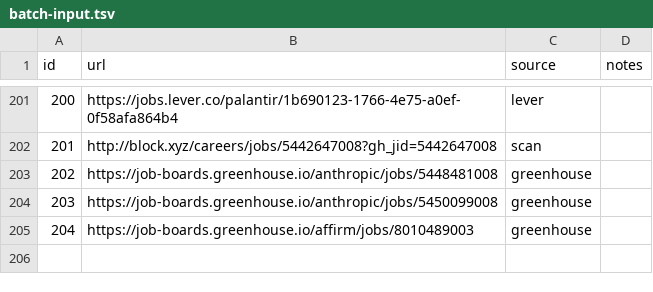
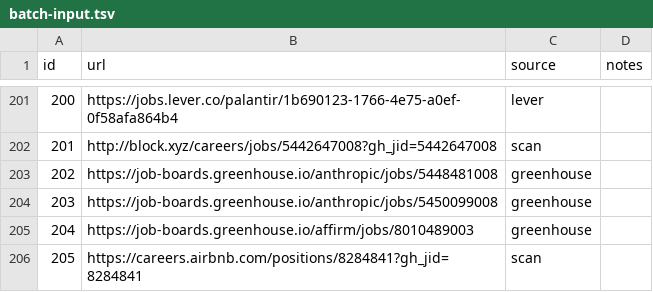
Before and after one commit to snigdhagaddam94/WorldOfAI, a TSV file: CareerOps/batch/batch-input.tsv, drawn as a sheet; only a part is shown, gaps mark what is left out; the diff names each change by its address in the sheet, - before the commit and + after, or states it on an @@ line.

```diff
--- a/CareerOps/batch/batch-input.tsv
+++ b/CareerOps/batch/batch-input.tsv
+row 206: 205 | https://careers.airbnb.com/positions/8284841?gh_jid=8284841 | scan
```
Also changed, not shown: CareerOps/batch/batch-state.tsv, CareerOps/data/scan-history.tsv, 1 other file.
